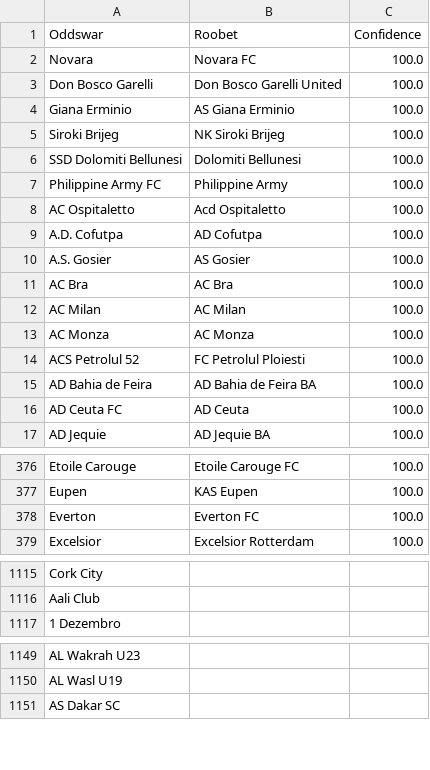
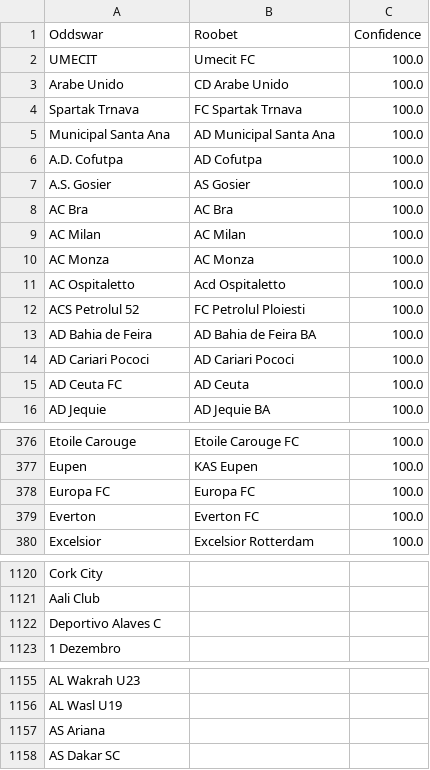
Before and after one commit to battalboy/harbi, a CSV file: roobet_matches.csv, drawn as a sheet; only a part is shown, gaps mark what is left out; the diff covers the shown part only.

```diff
--- a/roobet_matches.csv
+++ b/roobet_matches.csv
@@ -1,9 +1,6 @@
 Oddswar,Roobet,Confidence
-Novara,Novara FC,100.0
-Don Bosco Garelli,Don Bosco Garelli United,100.0
-Giana Erminio,AS Giana Erminio,100.0
-Siroki Brijeg,NK Siroki Brijeg,100.0
-SSD Dolomiti Bellunesi,Dolomiti Bellunesi,100.0
-Philippine Army FC,Philippine Army,100.0
-AC Ospitaletto,Acd Ospitaletto,100.0
+UMECIT,Umecit FC,100.0
+Arabe Unido,CD Arabe Unido,100.0
+Spartak Trnava,FC Spartak Trnava,100.0
+Municipal Santa Ana,AD Municipal Santa Ana,100.0
 A.D. Cofutpa,AD Cofutpa,100.0
@@ -13,4 +10,6 @@ AC Milan,AC Milan,100.0
 AC Monza,AC Monza,100.0
+AC Ospitaletto,Acd Ospitaletto,100.0
 ACS Petrolul 52,FC Petrolul Ploiesti,100.0
 AD Bahia de Feira,AD Bahia de Feira BA,100.0
+AD Cariari Pococi,AD Cariari Pococi,100.0
 AD Ceuta FC,AD Ceuta,100.0
@@ -377,2 +377,3 @@ Etoile Carouge,Etoile Carouge FC,100.0
 Eupen,KAS Eupen,100.0
+Europa FC,Europa FC,100.0
 Everton,Everton FC,100.0
@@ -1116,2 +1121,3 @@ Cork City,,
 Aali Club,,
+Deportivo Alaves C,,
 1 Dezembro,,
@@ -1150,2 +1156,3 @@ AL Wakrah U23,,
 AL Wasl U19,,
+AS Ariana,,
 AS Dakar SC,,
```
Also changed, not shown: 9 added rows, 1 removed row and 1 moved row elsewhere in this file, tumbet_matches.csv.
